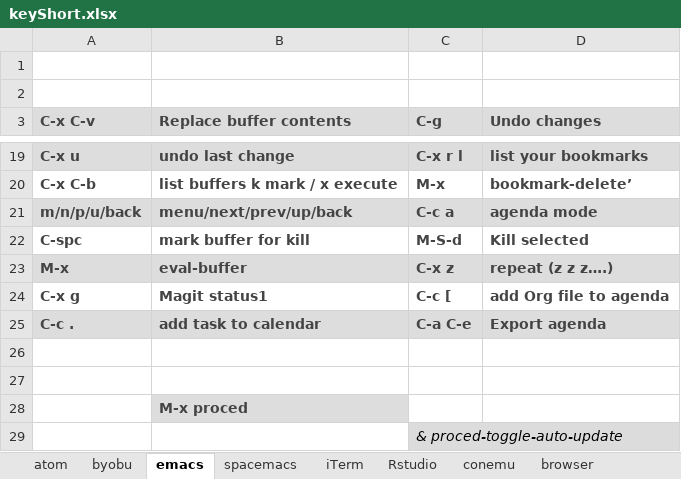
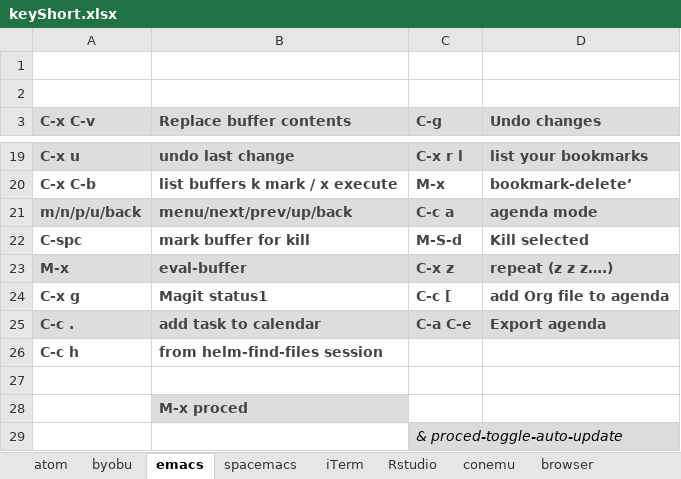
Before and after one commit to verajosemanuel/shortcuts, an Excel workbook: keyShort.xlsx, sheet emacs, drawn as a sheet; only a part is shown, gaps mark what is left out; values as stored, in another font and other column widths than the file's, no borders; the diff names each change by its address in the sheet, - before the commit and + after, or states it on an @@ line.

```diff
--- a/keyShort.xlsx (sheet emacs)
+++ b/keyShort.xlsx (sheet emacs)
-row 26: (empty)
+row 26: C-c h | from helm-find-files session
```
Also changed, not shown: 1 other file.
